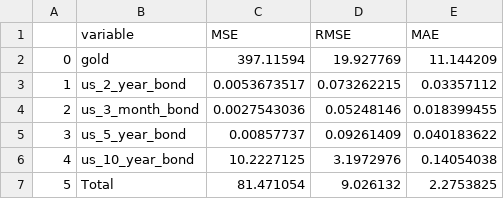
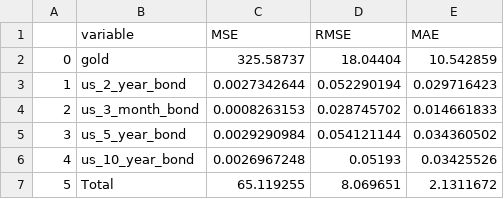
Before and after one commit to DuyNe07/datalake-timeseries, a CSV file: src/data/evaluation/VARNN_usbonds_metrics.csv, drawn as a sheet.

```diff
--- a/src/data/evaluation/VARNN_usbonds_metrics.csv
+++ b/src/data/evaluation/VARNN_usbonds_metrics.csv
@@ -1,7 +1,7 @@
 ,variable,MSE,RMSE,MAE
-0,gold,397.11594,19.927769,11.144209
-1,us_2_year_bond,0.0053673517,0.073262215,0.03357112
-2,us_3_month_bond,0.0027543036,0.05248146,0.018399455
-3,us_5_year_bond,0.00857737,0.09261409,0.040183622
-4,us_10_year_bond,10.2227125,3.1972976,0.14054038
-5,Total,81.471054,9.026132,2.2753825
+0,gold,325.58737,18.04404,10.542859
+1,us_2_year_bond,0.0027342644,0.052290194,0.029716423
+2,us_3_month_bond,0.0008263153,0.028745702,0.014661833
+3,us_5_year_bond,0.0029290984,0.054121144,0.034360502
+4,us_10_year_bond,0.0026967248,0.05193,0.03425526
+5,Total,65.119255,8.069651,2.1311672
```
Also changed, not shown: src/data/evaluation/SrVAR_indices_metrics.csv, src/data/evaluation/SrVAR_macro_metrics.csv, 43 other files.
